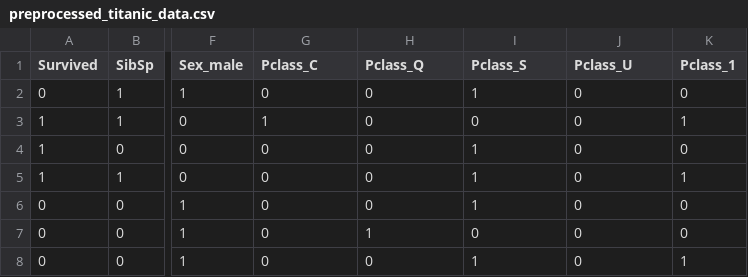
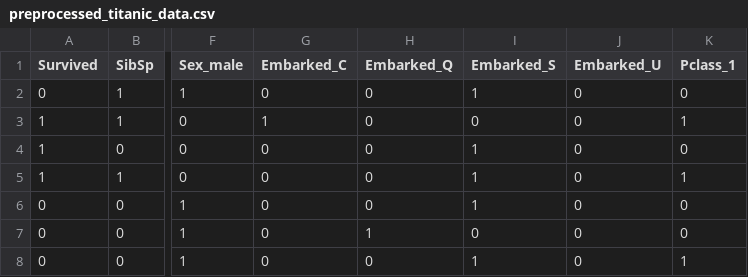
Before and after one commit to luisguiserrano/manning, a CSV file: Chapter_13_End_to_end_example/preprocessed_titanic_data.csv, drawn as a sheet; only a part is shown, gaps mark what is left out; the diff names each change by its address in the sheet, - before the commit and + after, or states it on an @@ line.

```diff
--- a/Chapter_13_End_to_end_example/preprocessed_titanic_data.csv
+++ b/Chapter_13_End_to_end_example/preprocessed_titanic_data.csv
-G1: Pclass_C
+G1: Embarked_C
-H1: Pclass_Q
+H1: Embarked_Q
-I1: Pclass_S
+I1: Embarked_S
-J1: Pclass_U
+J1: Embarked_U
```
Also changed, not shown: Chapter_11_Support_Vector_Machines/linear.csv, Chapter_11_Support_Vector_Machines/one_circle.csv, 30 other files.
